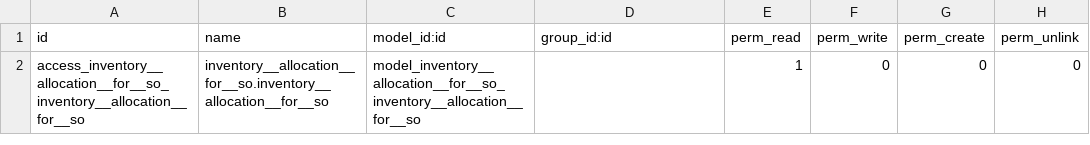
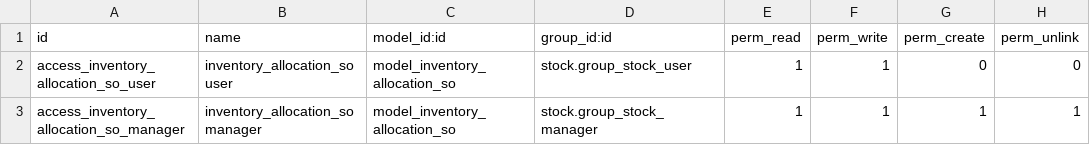
Before and after one commit to bits-amitrathod/odoo12, a CSV file: reports/inventory_allocation_so/security/ir.model.access.csv, drawn as a sheet; removed rows and columns are numbered as before the commit, all else as after; the diff names each change by its address in the sheet, - before the commit and + after, or states it on an @@ line.

```diff
--- a/reports/inventory_allocation_so/security/ir.model.access.csv
+++ b/reports/inventory_allocation_so/security/ir.model.access.csv
-row 2: access_inventory__allocation__for__so_inventory__allocation__for__so | inventory__allocation__for__so.inventory__allocation__for__so | model_inventory__allocation__for__so_inventory__allocation__for__so |  | 1 | 0 | 0 | 0
+row 2: access_inventory_allocation_so_user | inventory_allocation_so user | model_inventory_allocation_so | stock.group_stock_user | 1 | 1 | 0 | 0
+row 3: access_inventory_allocation_so_manager | inventory_allocation_so manager | model_inventory_allocation_so | stock.group_stock_manager | 1 | 1 | 1 | 1
```
Also changed, not shown: reports/packing_list/security/ir.model.access.csv, reports/pick_ticket/security/ir.model.access.csv, 8 other files.
